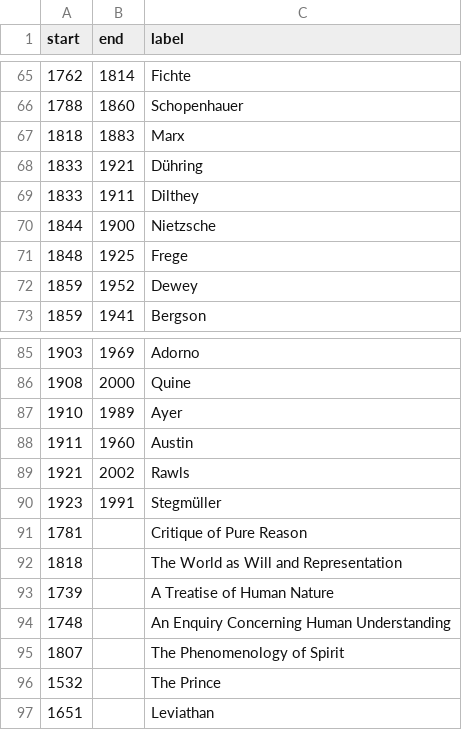
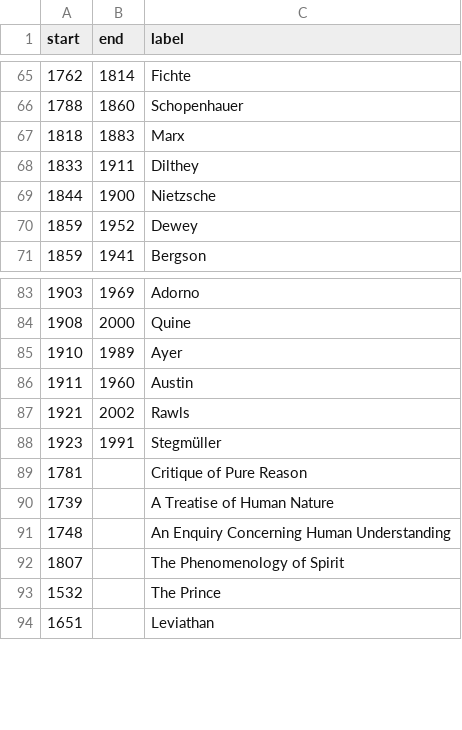
Before and after one commit to raisinpicker/raisinpicker-profile, a CSV file: modules/rp_d3/js/philosophers.csv, drawn as a sheet; only a part is shown, gaps mark what is left out; the diff names each change by its address in the sheet, - before the commit and + after, or states it on an @@ line.

Commit message:
simple example of D3 module implementation

```diff
--- a/modules/rp_d3/js/philosophers.csv
+++ b/modules/rp_d3/js/philosophers.csv
-row 68: 1833 | 1921 | Dühring
-row 71: 1848 | 1925 | Frege
-row 92: 1818 |  | The World as Will and Representation
```
Also changed, not shown: 7 other files.
